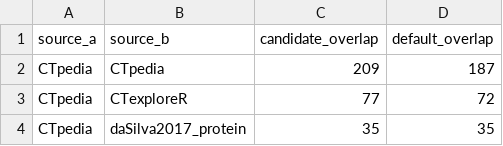
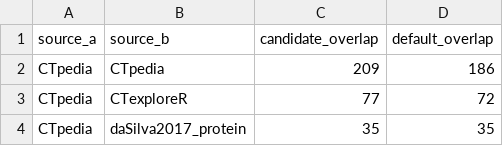
Before and after one commit to pirl-unc/pirlygenes, a CSV file: docs/cta-source-overlap-counts.csv, drawn as a sheet; only a part is shown.

```diff
--- a/docs/cta-source-overlap-counts.csv
+++ b/docs/cta-source-overlap-counts.csv
@@ -1,3 +1,3 @@
 source_a,source_b,candidate_overlap,default_overlap
-CTpedia,CTpedia,209,187
+CTpedia,CTpedia,209,186
 CTpedia,CTexploreR,77,72
```
Also changed, not shown: docs/cta-stage-counts.csv, docs/placental-nomination-provenance.csv, 20 other files.
